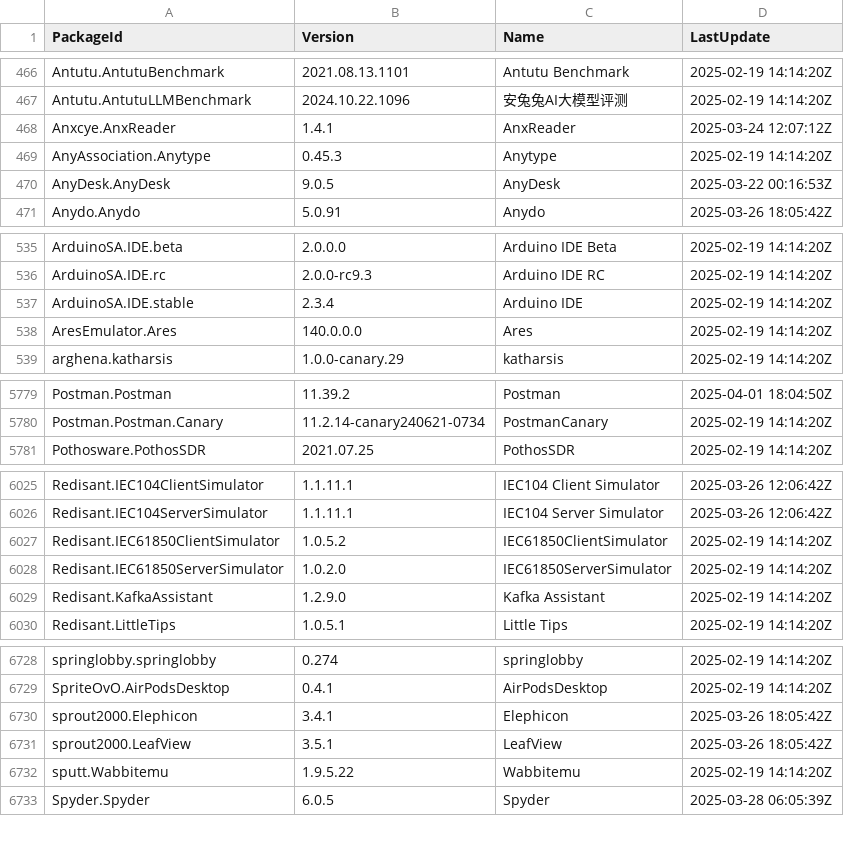
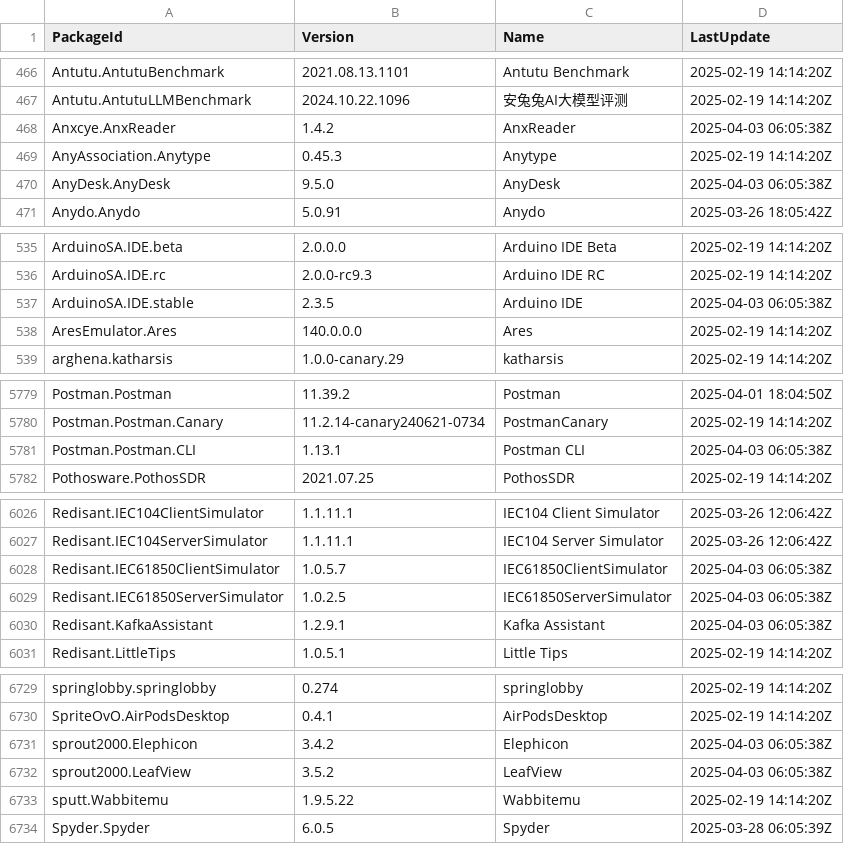
Before and after one commit to svrooij/winget-pkgs-index, a CSV file: index.v2.csv, drawn as a sheet; only a part is shown, gaps mark what is left out; the diff covers the shown part only.

```diff
--- a/index.v2.csv
+++ b/index.v2.csv
@@ -467,5 +467,5 @@
 "Antutu.AntutuLLMBenchmark","2024.10.22.1096","安兔兔AI大模型评测","2025-02-19 14:14:20Z"
-"Anxcye.AnxReader","1.4.1","AnxReader","2025-03-24 12:07:12Z"
+"Anxcye.AnxReader","1.4.2","AnxReader","2025-04-03 06:05:38Z"
 "AnyAssociation.Anytype","0.45.3","Anytype","2025-02-19 14:14:20Z"
-"AnyDesk.AnyDesk","9.0.5","AnyDesk","2025-03-22 00:16:53Z"
+"AnyDesk.AnyDesk","9.5.0","AnyDesk","2025-04-03 06:05:38Z"
 "Anydo.Anydo","5.0.91","Anydo","2025-03-26 18:05:42Z"
@@ -536,3 +536,3 @@
 "ArduinoSA.IDE.rc","2.0.0-rc9.3","Arduino IDE RC","2025-02-19 14:14:20Z"
-"ArduinoSA.IDE.stable","2.3.4","Arduino IDE","2025-02-19 14:14:20Z"
+"ArduinoSA.IDE.stable","2.3.5","Arduino IDE","2025-04-03 06:05:38Z"
 "AresEmulator.Ares","140.0.0.0","Ares","2025-02-19 14:14:20Z"
@@ -5780,2 +5780,3 @@
 "Postman.Postman.Canary","11.2.14-canary240621-0734","PostmanCanary","2025-02-19 14:14:20Z"
+"Postman.Postman.CLI","1.13.1","Postman CLI","2025-04-03 06:05:38Z"
 "Pothosware.PothosSDR","2021.07.25","PothosSDR","2025-02-19 14:14:20Z"
@@ -6026,5 +6027,5 @@
 "Redisant.IEC104ServerSimulator","1.1.11.1","IEC104 Server Simulator","2025-03-26 12:06:42Z"
-"Redisant.IEC61850ClientSimulator","1.0.5.2","IEC61850ClientSimulator","2025-02-19 14:14:20Z"
-"Redisant.IEC61850ServerSimulator","1.0.2.0","IEC61850ServerSimulator","2025-02-19 14:14:20Z"
-"Redisant.KafkaAssistant","1.2.9.0","Kafka Assistant","2025-02-19 14:14:20Z"
+"Redisant.IEC61850ClientSimulator","1.0.5.7","IEC61850ClientSimulator","2025-04-03 06:05:38Z"
+"Redisant.IEC61850ServerSimulator","1.0.2.5","IEC61850ServerSimulator","2025-04-03 06:05:38Z"
+"Redisant.KafkaAssistant","1.2.9.1","Kafka Assistant","2025-04-03 06:05:38Z"
 "Redisant.LittleTips","1.0.5.1","Little Tips","2025-02-19 14:14:20Z"
@@ -6729,4 +6730,4 @@
 "SpriteOvO.AirPodsDesktop","0.4.1","AirPodsDesktop","2025-02-19 14:14:20Z"
-"sprout2000.Elephicon","3.4.1","Elephicon","2025-03-26 18:05:42Z"
-"sprout2000.LeafView","3.5.1","LeafView","2025-03-26 18:05:42Z"
+"sprout2000.Elephicon","3.4.2","Elephicon","2025-04-03 06:05:38Z"
+"sprout2000.LeafView","3.5.2","LeafView","2025-04-03 06:05:38Z"
 "sputt.Wabbitemu","1.9.5.22","Wabbitemu","2025-02-19 14:14:20Z"
```
Also changed, not shown: 32 edited cells elsewhere in this file, index.csv, 2 other files.
